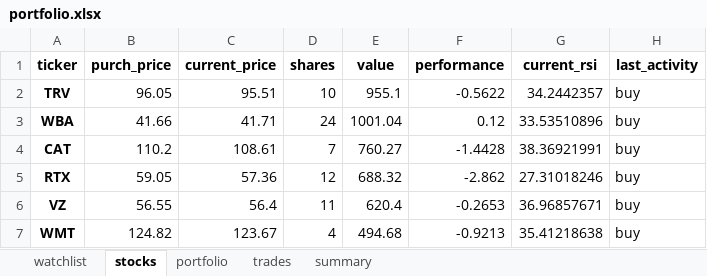
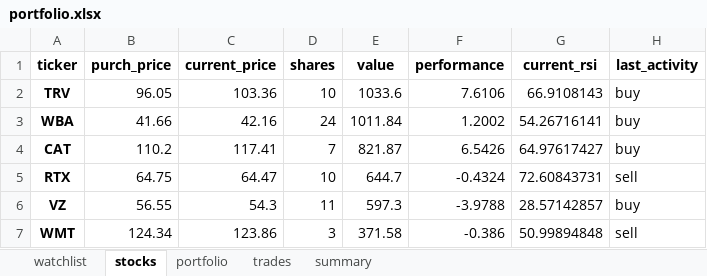
Before and after one commit to Patrickdg/AL-the-Trader, an Excel workbook: portfolio.xlsx, sheet stocks, drawn as a sheet; only a part is shown; values as stored, in another font and other column widths than the file's, no borders; the diff covers the shown part only; the diff names each change by its address in the sheet, - before the commit and + after, or states it on an @@ line.

```diff
--- a/portfolio.xlsx (sheet stocks)
+++ b/portfolio.xlsx (sheet stocks)
-C2 (current_price): 95.51
+C2 (current_price): 103.36
-E2 (value): 955.1
+E2 (value): 1033.6
-F2 (performance): -0.5622
+F2 (performance): 7.6106
-G2 (current_rsi): 34.2442357
+G2 (current_rsi): 66.9108143
-C3 (current_price): 41.71
+C3 (current_price): 42.16
-E3 (value): 1001.04
+E3 (value): 1011.84
-F3 (performance): 0.12
+F3 (performance): 1.2002
-G3 (current_rsi): 33.53510896
+G3 (current_rsi): 54.26716141
-C4 (current_price): 108.61
+C4 (current_price): 117.41
-E4 (value): 760.27
+E4 (value): 821.87
-F4 (performance): -1.4428
+F4 (performance): 6.5426
-G4 (current_rsi): 38.36921991
+G4 (current_rsi): 64.97617427
-B5 (purch_price): 59.05
+B5 (purch_price): 64.75
-C5 (current_price): 57.36
+C5 (current_price): 64.47
-D5 (shares): 12
+D5 (shares): 10
-E5 (value): 688.32
+E5 (value): 644.7
-F5 (performance): -2.862
+F5 (performance): -0.4324
-G5 (current_rsi): 27.31018246
+G5 (current_rsi): 72.60843731
-H5 (last_activity): buy
+H5 (last_activity): sell
-C6 (current_price): 56.4
+C6 (current_price): 54.3
-E6 (value): 620.4
+E6 (value): 597.3
-F6 (performance): -0.2653
+F6 (performance): -3.9788
-G6 (current_rsi): 36.96857671
+G6 (current_rsi): 28.57142857
-B7 (purch_price): 124.82
+B7 (purch_price): 124.34
-C7 (current_price): 123.67
+C7 (current_price): 123.86
-D7 (shares): 4
+D7 (shares): 3
-E7 (value): 494.68
+E7 (value): 371.58
-F7 (performance): -0.9213
+F7 (performance): -0.386
-G7 (current_rsi): 35.41218638
+G7 (current_rsi): 50.99894848
-H7 (last_activity): buy
+H7 (last_activity): sell
```
Also changed, not shown: 10 added rows and 12 edited cells elsewhere in this sheet, sheet watchlist, sheet trades, sheet summary, sheet portfolio, 2 other files.
